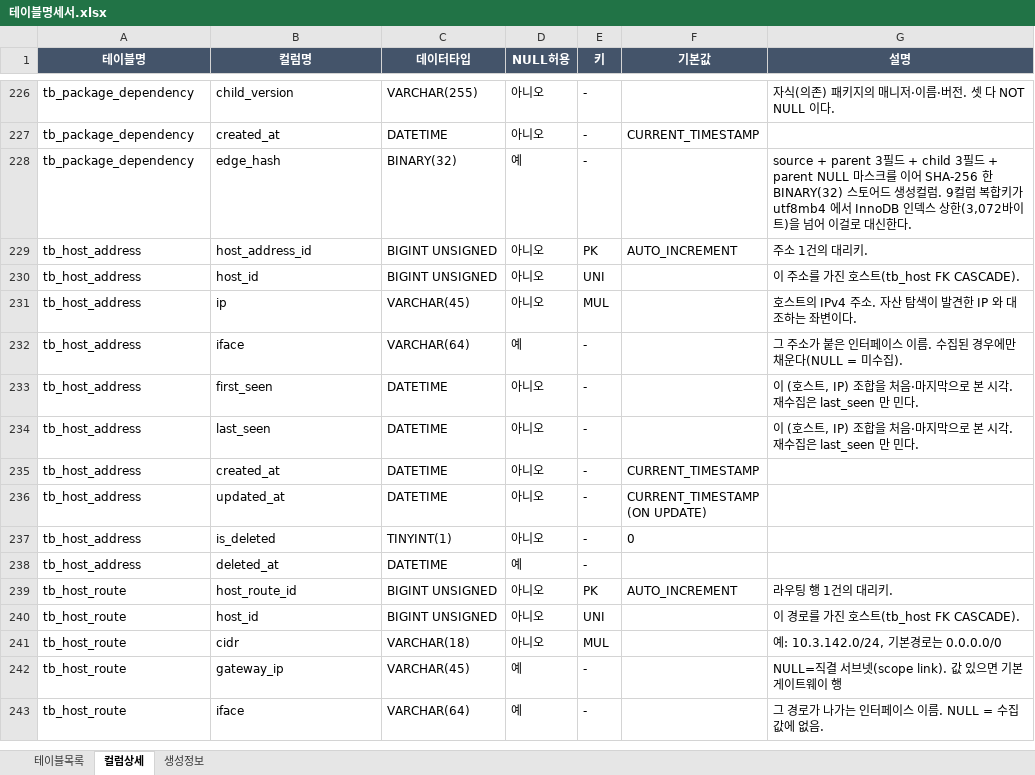
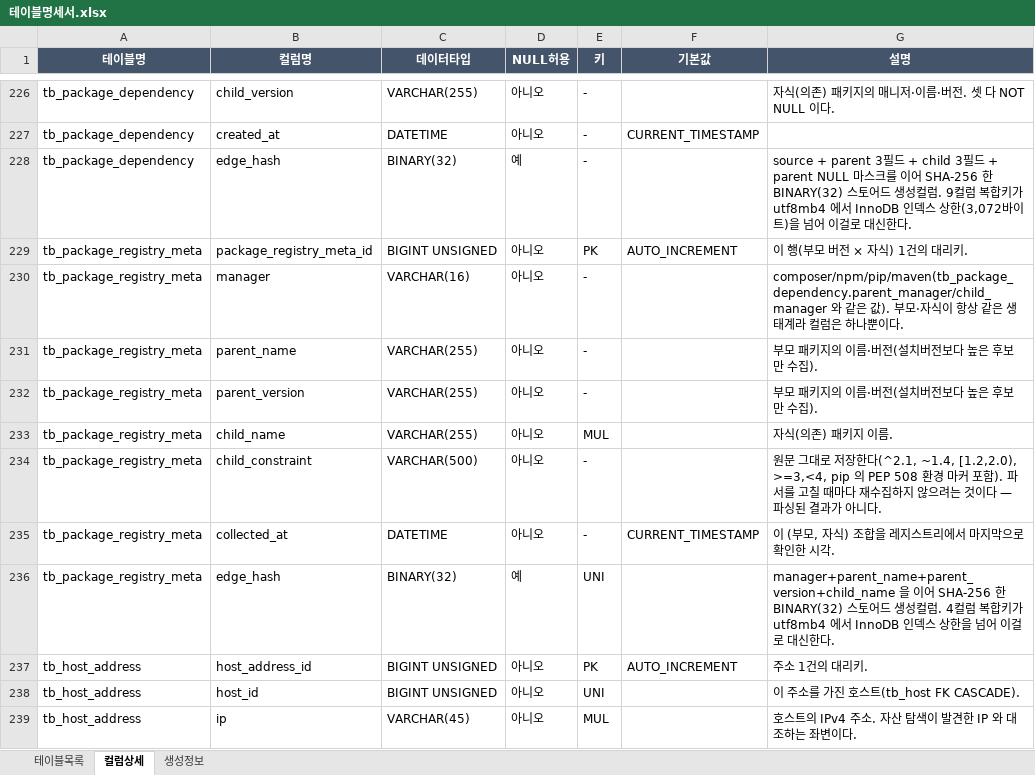
Before and after one commit to JeongDoWook/vuln-agent, an Excel workbook: docs/specs/테이블명세서.xlsx, sheet 컬럼상세, drawn as a sheet; only a part is shown, gaps mark what is left out; the shorter side is filled out with more unchanged rows; values as stored, in another font and other column widths than the file's, no borders; the diff names each change by its address in the sheet, - before the commit and + after, or states it on an @@ line.

Commit message:
feat: 레지스트리 메타데이터 수집 — 부모 버전별 자식 의존 제약 데이터 층 (#792)
의존성 그래프의 조치방안이 "부모를 올려라"까지만 말하고 "몇 버전으로"는 말하지
못했다 — tb_package_dependency 는 설치된 스냅샷 한 벌이라 업스트림의 버전별
의존 관계표가 없기 때문이다. 이 작업은 그 데이터 층만 만든다(계산·화면 반영은
후속 작업).

- db/migrations: tb_package_registry_meta 신설(생태계·부모·부모버전·자식·자식제약
  원문·수집시각). 유일키는 tb_package_dependency 와 같은 이유로 해시 생성컬럼
  (복합키가 InnoDB 인덱스 상한을 넘는다). 자식 이름 기준 역조회 인덱스 포함.
- server/src/feeds/pkgregistry.php: VgFeedConnector 구현(vg_feed_make 에 등록).
  composer(Packagist p2)/npm/pip(PyPI)/maven(Central) 4개 어댑터로 생태계 차이를
  흡수(VgRegistryAdapter — 5번째 생태계는 어댑터 추가 한 줄). 대상은
  tb_package_dependency 의 부모 중 설치버전보다 높은 버전만, 최신 N개로 상한.
  부모 단위로 실패를 격리해 레지스트리 하나가 죽어도 나머지는 계속 수집되고,
  폐쇄망이라 전부 실패해도 예외 없이 조용히 저하된다.
- maven 버전 비교는 공유 매처 비교기(vercmp.php, 매처 로직이라 스코프 밖)의
  dpkg 기본값 대신 이 파일 안에서만 semver 로 비교한다 — 실측(guava)에서 dpkg
  규칙은 옛 별칭 "r09"를 최신 "30.0-jre"보다 높다고 판정해 후보 선정이 뒤집혔다.
- tests/pkgregistry_test.php: 버전 선정·PEP 508/pom 파싱 순수 함수 단위테스트.
  smoke.sh 에 등록.
- docs: 스키마 문서 4종(데이터베이스.md/erd.puml/erd.svg/테이블명세서.xlsx)을
  gen_table_spec.py 로 재생성(62 테이블).

검증: php -l(8.3), 단위테스트 통과, 이 워크트리 스택에 마이그레이션 실제 적용,
composer(opis/json-schema)·npm(express)·pip(requests)·maven(guava) 4개 생태계
전부 실제 레지스트리에서 수집해 tb_package_registry_meta 에 행 적재 확인,
존재하지 않는 호스트로 전 생태계 URL 을 바꿔 조용한 저하 확인(예외 없이
fetched=0), smoke.sh 전체 통과(269 pass/0 fail/1 skip), schema-docs 게이트 통과.

```diff
--- a/docs/specs/테이블명세서.xlsx (sheet 컬럼상세)
+++ b/docs/specs/테이블명세서.xlsx (sheet 컬럼상세)
+row 229: tb_package_registry_meta | package_registry_meta_id | BIGINT UNSIGNED | 아니오 | PK | AUTO_INCREMENT | 이 행(부모 버전 × 자식) 1건의 대리키.
+row 230: tb_package_registry_meta | manager | VARCHAR(16) | 아니오 | - |  | composer/npm/pip/maven(tb_package_dependency.parent_manager/child_manager 와 같은 값). 부모·자식이 항상 같은 생태계라 컬럼은 하나뿐이다.
+row 231: tb_package_registry_meta | parent_name | VARCHAR(255) | 아니오 | - |  | 부모 패키지의 이름·버전(설치버전보다 높은 후보만 수집).
+row 232: tb_package_registry_meta | parent_version | VARCHAR(255) | 아니오 | - |  | 부모 패키지의 이름·버전(설치버전보다 높은 후보만 수집).
+row 233: tb_package_registry_meta | child_name | VARCHAR(255) | 아니오 | MUL |  | 자식(의존) 패키지 이름.
+row 234: tb_package_registry_meta | child_constraint | VARCHAR(500) | 아니오 | - |  | 원문 그대로 저장한다(^2.1, ~1.4, [1.2,2.0), >=3,<4, pip 의 PEP 508 환경 마커 포함). 파서를 고칠 때마다 재수집하지 않으려는 것이다 — 파싱된 결과가 아니다.
+row 235: tb_package_registry_meta | collected_at | DATETIME | 아니오 | - | CURRENT_TIMESTAMP | 이 (부모, 자식) 조합을 레지스트리에서 마지막으로 확인한 시각.
+row 236: tb_package_registry_meta | edge_hash | BINARY(32) | 예 | UNI |  | manager+parent_name+parent_version+child_name 을 이어 SHA-256 한 BINARY(32) 스토어드 생성컬럼. 4컬럼 복합키가 utf8mb4 에서 InnoDB 인덱스 상한을 넘어 이걸로 대신한다.
```
Also changed, not shown: sheet 테이블목록, sheet 생성정보, 9 other files.
